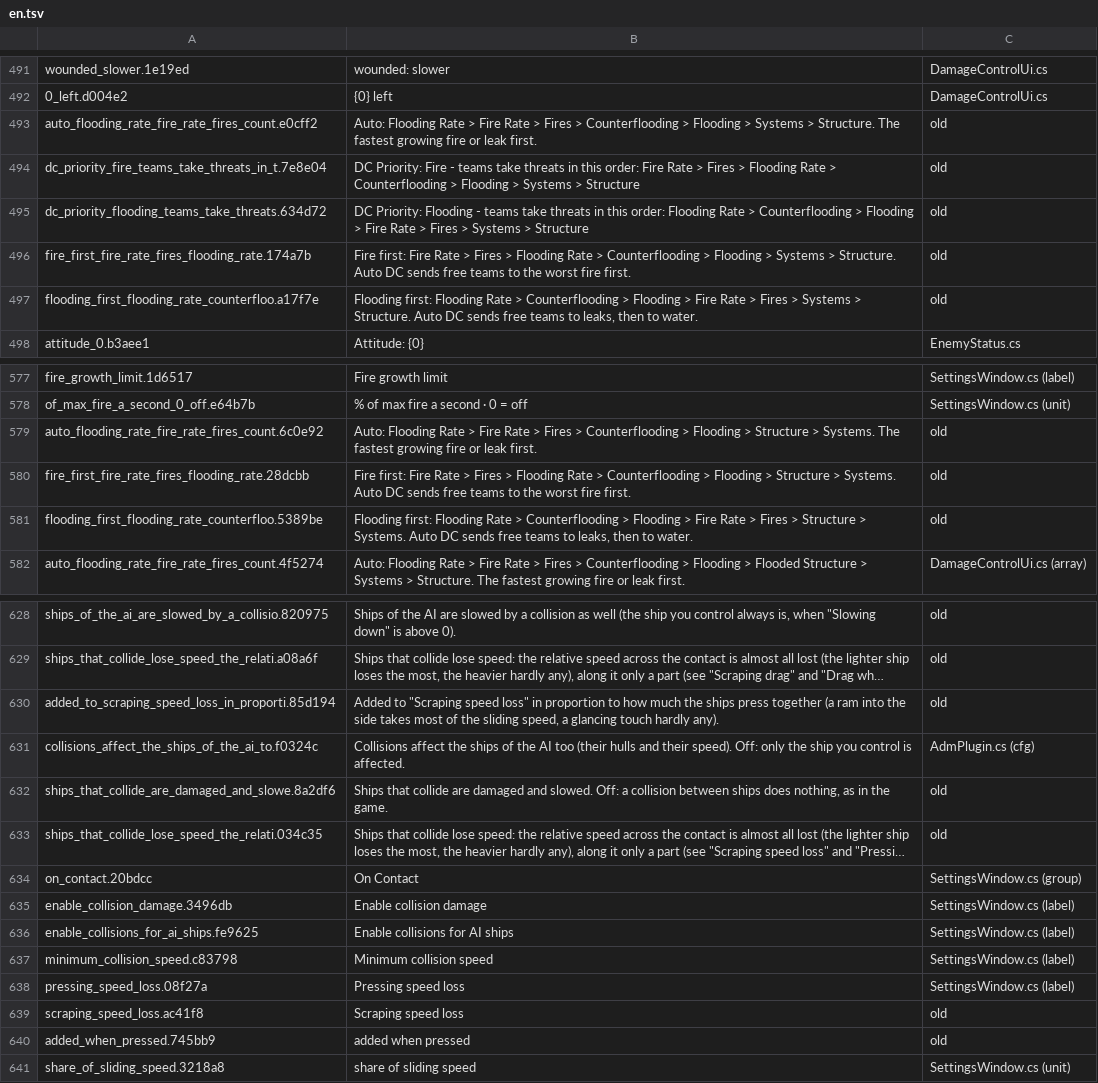
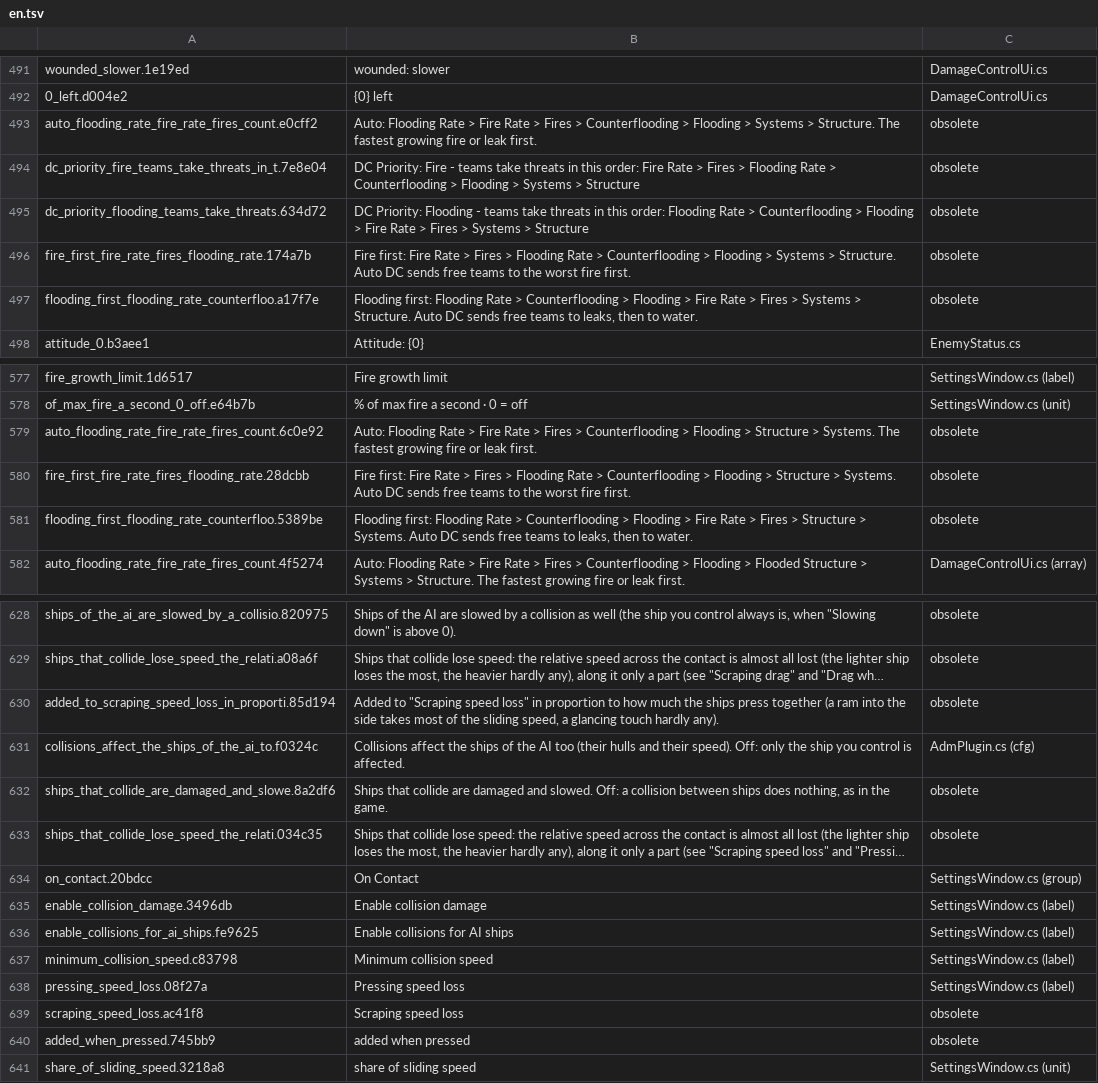
Before and after one commit to rgreat/SeaPower.AlternativeDamageModel, a TSV file: tools/loc/en.tsv, drawn as a sheet; only a part is shown, gaps mark what is left out; long unchanged cells end in …; the diff covers the shown part only; the diff names each change by its address in the sheet, - before the commit and + after, or states it on an @@ line.

```diff
--- a/tools/loc/en.tsv
+++ b/tools/loc/en.tsv
-C493:C497: old
+C493:C497: obsolete
-C579:C581: old
+C579:C581: obsolete
-C628:C630: old
+C628:C630: obsolete
-C632:C633: old
+C632:C633: obsolete
-C639:C640: old
+C639:C640: obsolete
```
Also changed, not shown: 24 edited cells elsewhere in this file, 2 other files.
